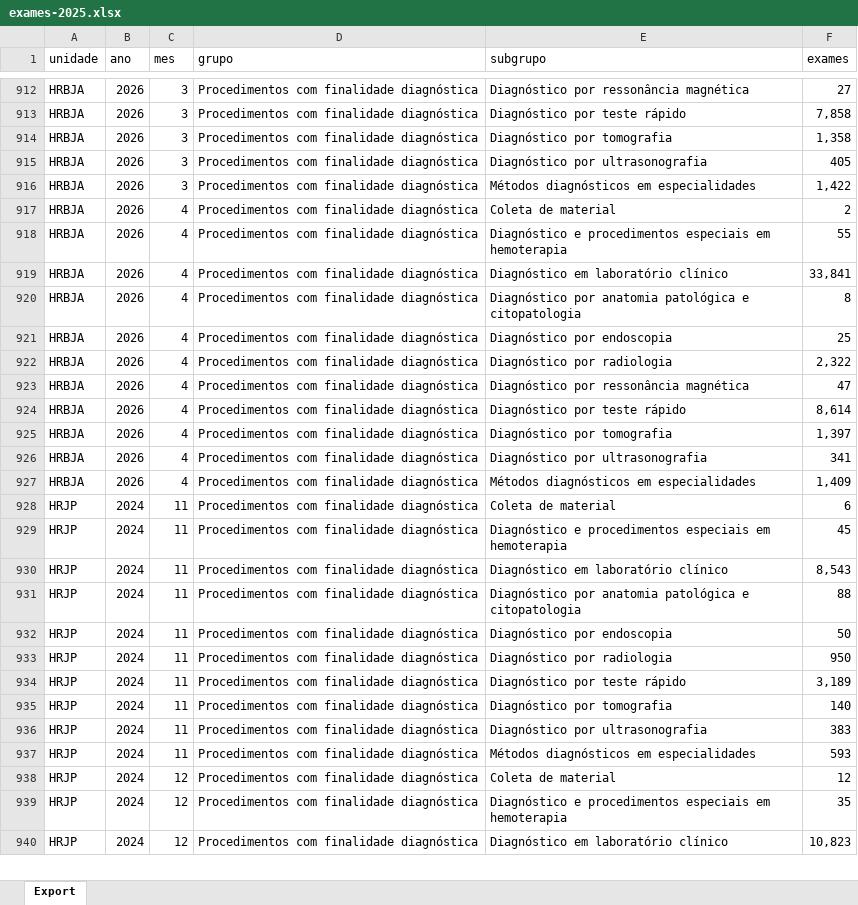
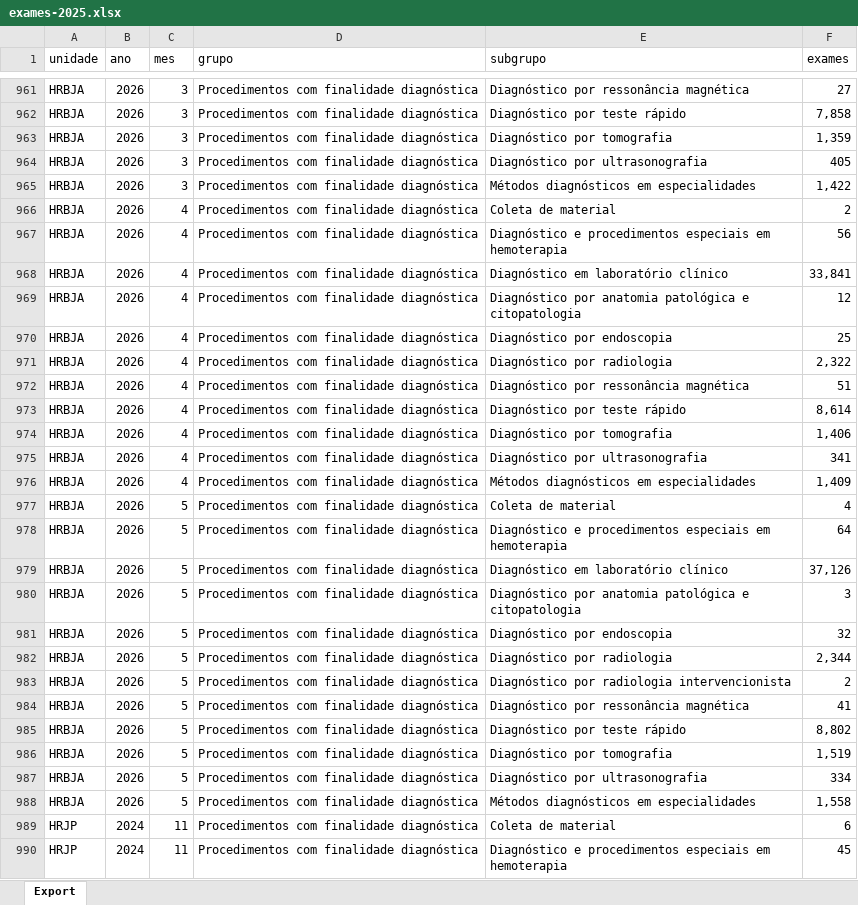
Before and after one commit to transparencia-mg/fhemig_exames, an Excel workbook: upload/exames-2025.xlsx, sheet Export, drawn as a sheet; only a part is shown, gaps mark what is left out; the shorter side is filled out with more unchanged rows; values as stored, in another font and other column widths than the file's, no borders; addresses are those after the commit; the diff covers the shown part only; the diff names each change by its address in the sheet, - before the commit and + after, or states it on an @@ line.

```diff
--- a/upload/exames-2025.xlsx (sheet Export)
+++ b/upload/exames-2025.xlsx (sheet Export)
-F963 (exames): 1,358
+F963 (exames): 1,359
-F967 (exames): 55
+F967 (exames): 56
-F969 (exames): 8
+F969 (exames): 12
-F972 (exames): 47
+F972 (exames): 51
-F974 (exames): 1,397
+F974 (exames): 1,406
+row 977: HRBJA | 2026 | 5 | Procedimentos com finalidade diagnóstica | Coleta de material | 4
+row 978: HRBJA | 2026 | 5 | Procedimentos com finalidade diagnóstica | Diagnóstico e procedimentos especiais em hemoterapia | 64
+row 979: HRBJA | 2026 | 5 | Procedimentos com finalidade diagnóstica | Diagnóstico em laboratório clínico | 37,126
+row 980: HRBJA | 2026 | 5 | Procedimentos com finalidade diagnóstica | Diagnóstico por anatomia patológica e citopatologia | 3
+row 981: HRBJA | 2026 | 5 | Procedimentos com finalidade diagnóstica | Diagnóstico por endoscopia | 32
+row 982: HRBJA | 2026 | 5 | Procedimentos com finalidade diagnóstica | Diagnóstico por radiologia | 2,344
+row 983: HRBJA | 2026 | 5 | Procedimentos com finalidade diagnóstica | Diagnóstico por radiologia intervencionista | 2
+row 984: HRBJA | 2026 | 5 | Procedimentos com finalidade diagnóstica | Diagnóstico por ressonância magnética | 41
+row 985: HRBJA | 2026 | 5 | Procedimentos com finalidade diagnóstica | Diagnóstico por teste rápido | 8,802
+row 986: HRBJA | 2026 | 5 | Procedimentos com finalidade diagnóstica | Diagnóstico por tomografia | 1,519
+row 987: HRBJA | 2026 | 5 | Procedimentos com finalidade diagnóstica | Diagnóstico por ultrasonografia | 334
+row 988: HRBJA | 2026 | 5 | Procedimentos com finalidade diagnóstica | Métodos diagnósticos em especialidades | 1,558
```
Also changed, not shown: 77 added rows and 73 edited cells elsewhere in this sheet.
